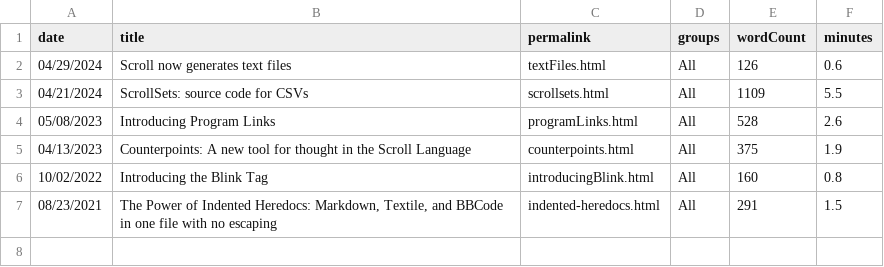
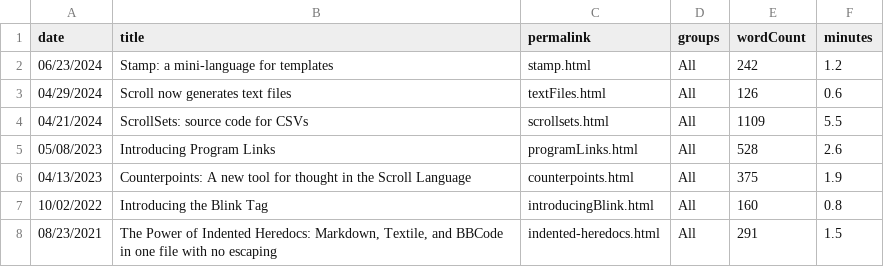
Before and after one commit to breck7/scroll, a CSV file: blog/posts.csv, drawn as a sheet.

```diff
--- a/blog/posts.csv
+++ b/blog/posts.csv
@@ -1,2 +1,3 @@
 date,title,permalink,groups,wordCount,minutes
+06/23/2024,Stamp: a mini-language for templates,stamp.html,All,242,1.2
 04/29/2024,Scroll now generates text files,textFiles.html,All,126,0.6
```
Also changed, not shown: 17 other files.
